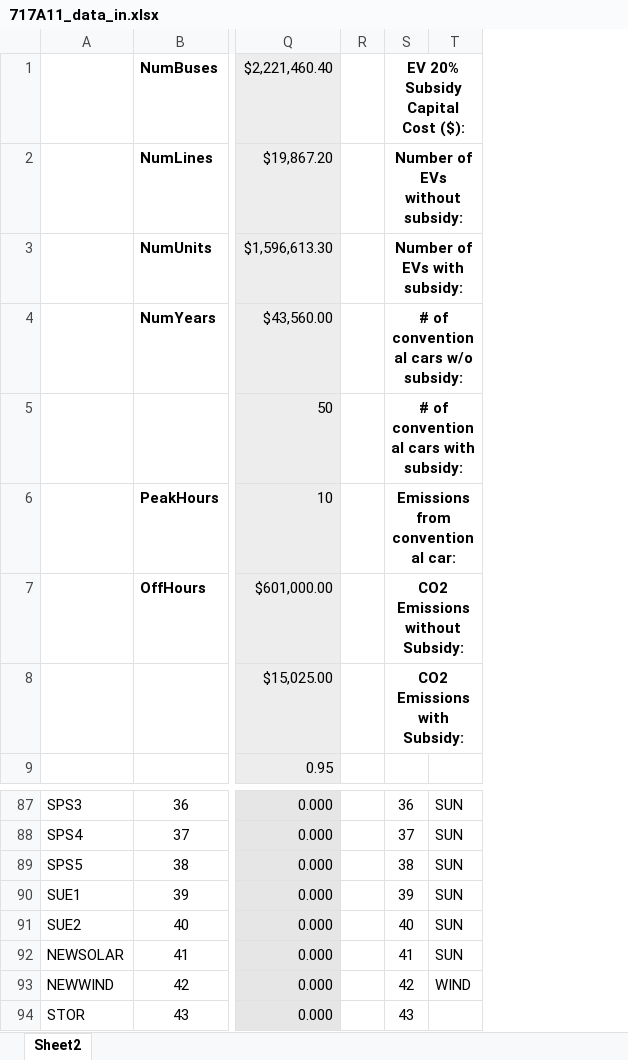
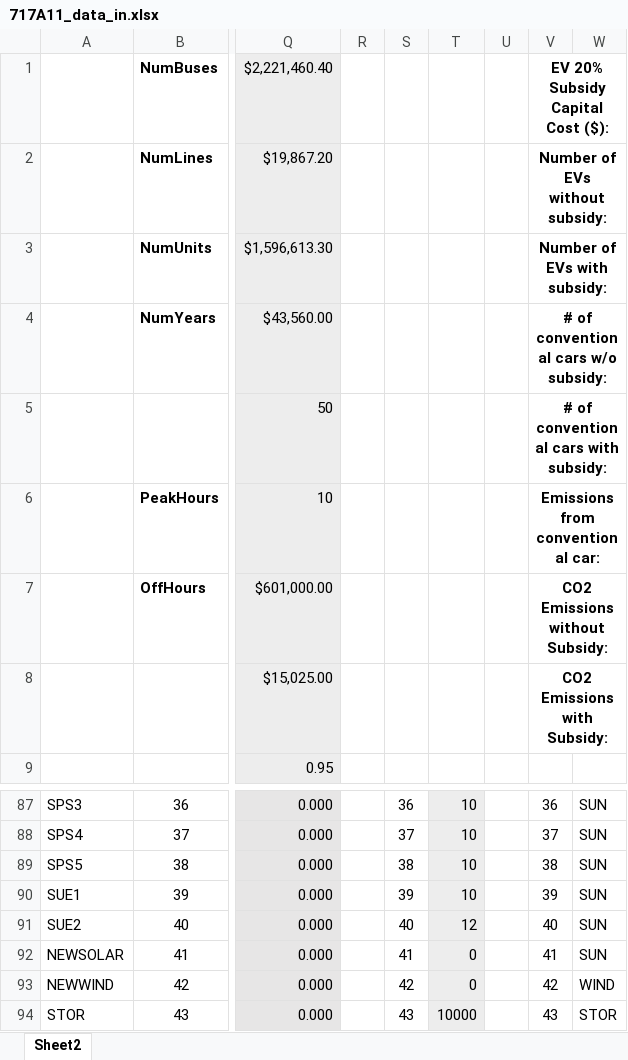
Before and after one commit to jawessel/ENV717A11, an Excel workbook: 717A11_data_in.xlsx, sheet Sheet2, drawn as a sheet; only a part is shown, gaps mark what is left out; values as stored, in another font and other column widths than the file's, no borders; addresses are those after the commit; the diff names each change by its address in the sheet, - before the commit and + after, or states it on an @@ line.

```diff
--- a/717A11_data_in.xlsx (sheet Sheet2)
+++ b/717A11_data_in.xlsx (sheet Sheet2)
+column R, empty
+column S, rows 87-94: 36 | 37 | 38 | 39 | 40 | 41 | 42 | 43
+column T, rows 87-94: 10 | 10 | 10 | 10 | 12 | 0 | 0 | 10000
-W94: (empty)
+W94: STOR
```
Also changed, not shown: formulas that keep their value, 717A11_output.xlsx, 2 other files.
